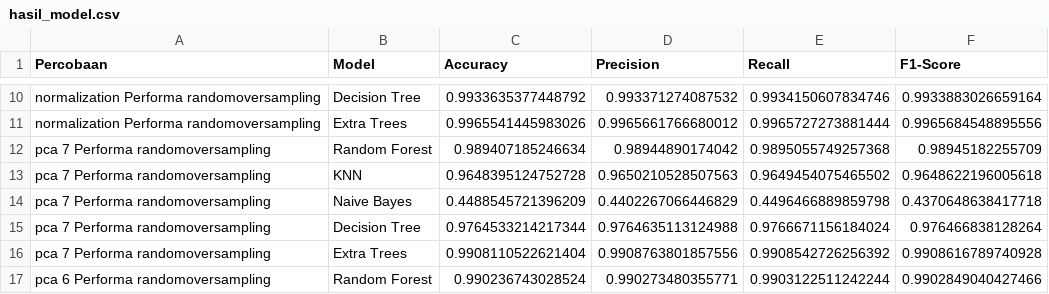
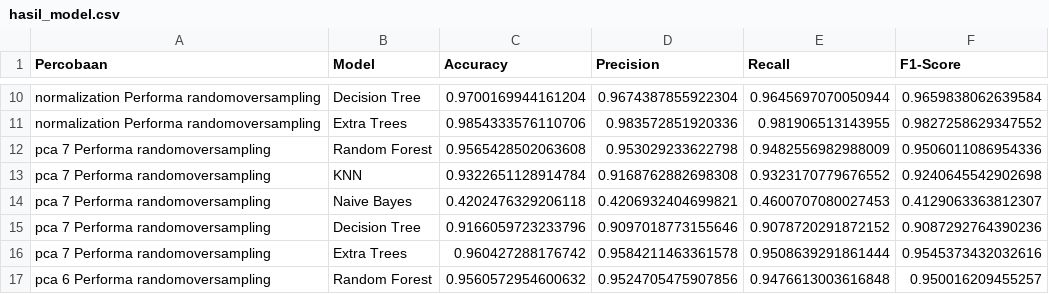
Before and after one commit to RyanGA09/DataMiningAirQuality, a CSV file: Dataoversamplingrandom/Konvensional/hasil_model.csv, drawn as a sheet; only a part is shown, gaps mark what is left out; the diff covers the shown part only; the diff names each change by its address in the sheet, - before the commit and + after, or states it on an @@ line.

```diff
--- a/Dataoversamplingrandom/Konvensional/hasil_model.csv
+++ b/Dataoversamplingrandom/Konvensional/hasil_model.csv
-C10 (Accuracy): 0.9933635377448792
+C10 (Accuracy): 0.9700169944161204
-D10 (Precision): 0.993371274087532
+D10 (Precision): 0.9674387855922304
-E10 (Recall): 0.9934150607834746
+E10 (Recall): 0.9645697070050944
-F10 (F1-Score): 0.9933883026659164
+F10 (F1-Score): 0.9659838062639584
-C11 (Accuracy): 0.9965541445983026
+C11 (Accuracy): 0.9854333576110706
-D11 (Precision): 0.9965661766680012
+D11 (Precision): 0.983572851920336
-E11 (Recall): 0.9965727273881444
+E11 (Recall): 0.981906513143955
-F11 (F1-Score): 0.9965684548895556
+F11 (F1-Score): 0.9827258629347552
-C12 (Accuracy): 0.989407185246634
+C12 (Accuracy): 0.9565428502063608
-D12 (Precision): 0.98944890174042
+D12 (Precision): 0.953029233622798
-E12 (Recall): 0.9895055749257368
+E12 (Recall): 0.9482556982988009
-F12 (F1-Score): 0.98945182255709
+F12 (F1-Score): 0.9506011086954336
-C13 (Accuracy): 0.9648395124752728
+C13 (Accuracy): 0.9322651128914784
-D13 (Precision): 0.9650210528507563
+D13 (Precision): 0.9168762882698308
-E13 (Recall): 0.9649454075465502
+E13 (Recall): 0.9323170779676552
-F13 (F1-Score): 0.9648622196005618
+F13 (F1-Score): 0.9240645542902698
-C14 (Accuracy): 0.4488545721396209
+C14 (Accuracy): 0.4202476329206118
-D14 (Precision): 0.4402267066446829
+D14 (Precision): 0.4206932404699821
-E14 (Recall): 0.4496466889859798
+E14 (Recall): 0.4600707080027453
-F14 (F1-Score): 0.4370648638417718
+F14 (F1-Score): 0.4129063363812307
-C15 (Accuracy): 0.9764533214217344
+C15 (Accuracy): 0.9166059723233796
-D15 (Precision): 0.9764635113124988
+D15 (Precision): 0.9097018773155646
-E15 (Recall): 0.9766671156184024
+E15 (Recall): 0.9078720291872152
-F15 (F1-Score): 0.976466838128264
+F15 (F1-Score): 0.9087292764390236
-C16 (Accuracy): 0.9908110522621404
+C16 (Accuracy): 0.960427288176742
-D16 (Precision): 0.9908763801857556
+D16 (Precision): 0.9584211463361578
-E16 (Recall): 0.9908542726256392
+E16 (Recall): 0.9508639291861444
-F16 (F1-Score): 0.9908616789740928
+F16 (F1-Score): 0.9545373432032616
-C17 (Accuracy): 0.990236743028524
+C17 (Accuracy): 0.9560572954600632
-D17 (Precision): 0.990273480355771
+D17 (Precision): 0.9524705475907856
-E17 (Recall): 0.9903122511242244
+E17 (Recall): 0.9476613003616848
-F17 (F1-Score): 0.9902849040427466
+F17 (F1-Score): 0.950016209455257
```
Also changed, not shown: 68 edited cells elsewhere in this file, 1 other file.
